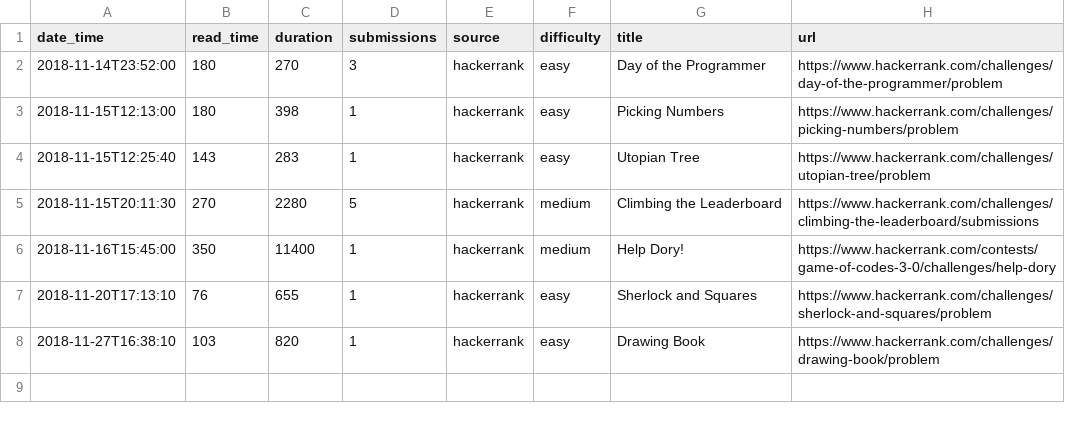
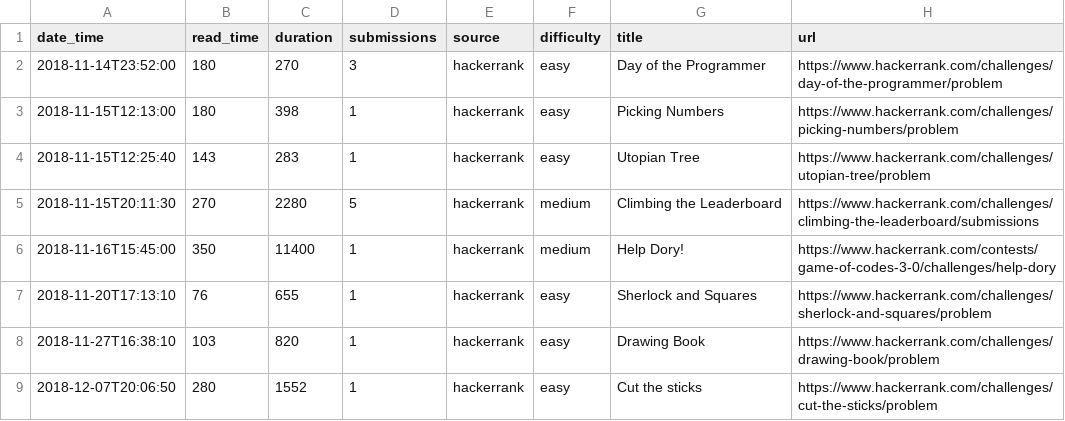
Before and after one commit to kmazur/kmazur.github.io, a CSV file: _data/competitive_programming.csv, drawn as a sheet.

```diff
--- a/_data/competitive_programming.csv
+++ b/_data/competitive_programming.csv
@@ -8 +8,2 @@ date_time,read_time,duration,submissions,source,difficulty,title,url
 2018-11-27T16:38:10,103,820,1,hackerrank,easy,Drawing Book,https://www.hackerrank.com/challenges/drawing-book/problem
+2018-12-07T20:06:50,280,1552,1,hackerrank,easy,Cut the sticks,https://www.hackerrank.com/challenges/cut-the-sticks/problem
```
Also changed, not shown: 29 other files.
